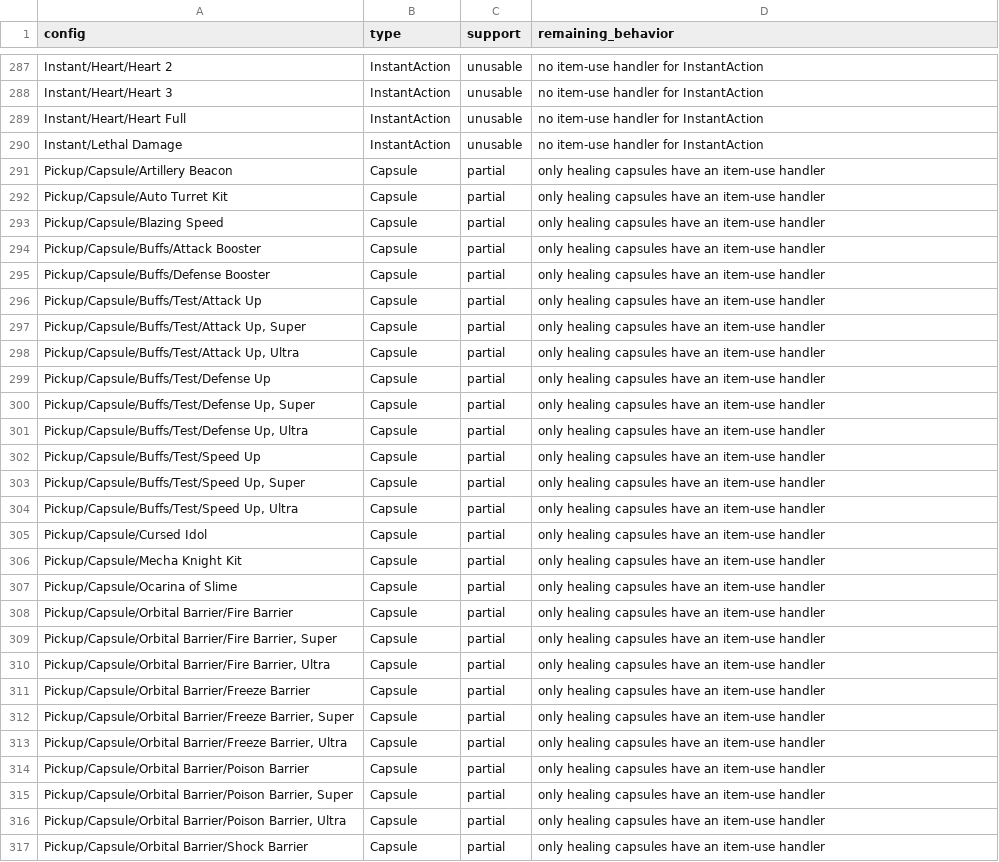
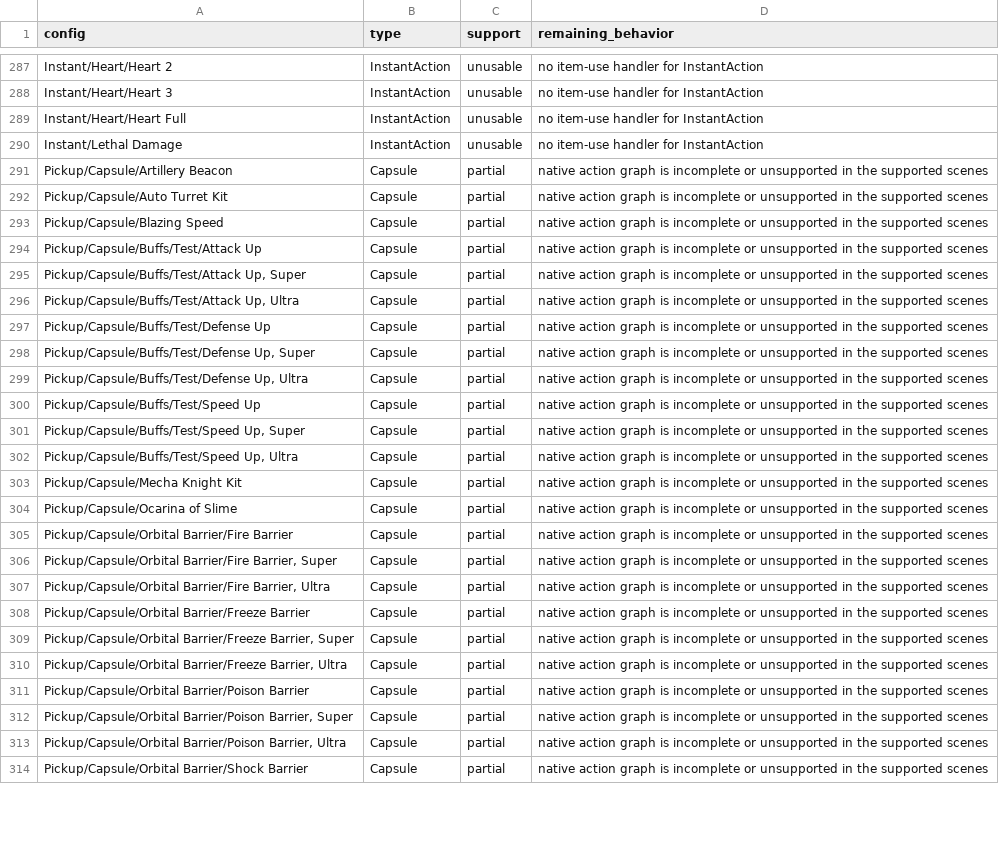
Before and after one commit to N0rule/Tortodrone, a CSV file: docs/item-support.csv, drawn as a sheet; only a part is shown, gaps mark what is left out; removed rows and columns are numbered as before the commit, all else as after; the diff covers the shown part only; the diff names each change by its address in the sheet, - before the commit and + after, or states it on an @@ line.

Commit message:
Implement forge, crafting, Sprite, item and combat parity
- Return the captured native m.forge_new_level response with localized item
  name and displayed level.
- Verify the 666 shared recipes against stock input, output, binding, Crown,
  Orb and precursor fields; transfer UVs, accessories and binding atomically.
- Apply relative Sprite buffs and gear modifiers in authoritative damage, and
  add native Aura shield ordering, defense absorption and swap-safe cooldowns.
- Export nine usable capsule action graphs; add weighted Random graphs,
  SpawnPickup, Heal and ClearStatus with pre-use validation.
- Spawn configured monster death loot as shared native pickups with atomic
  Crown/item rewards and global replay receipts.
- Add bounded scene pathfinding, live gate traversal, attack occlusion and
  Cloak target termination.
- Cover the new behavior with focused session, storage, town and world tests.

```diff
--- a/docs/item-support.csv
+++ b/docs/item-support.csv
-D291:D293 (remaining_behavior): only healing capsules have an item-use handler
+D291:D293 (remaining_behavior): native action graph is incomplete or unsupported in the supported scenes
-row 294: Pickup/Capsule/Buffs/Attack Booster | Capsule | partial | only healing capsules have an item-use handler
-row 295: Pickup/Capsule/Buffs/Defense Booster | Capsule | partial | only healing capsules have an item-use handler
-D294:D302 (remaining_behavior): only healing capsules have an item-use handler
+D294:D302 (remaining_behavior): native action graph is incomplete or unsupported in the supported scenes
-row 305: Pickup/Capsule/Cursed Idol | Capsule | partial | only healing capsules have an item-use handler
-D303:D314 (remaining_behavior): only healing capsules have an item-use handler
+D303:D314 (remaining_behavior): native action graph is incomplete or unsupported in the supported scenes
```
Also changed, not shown: 4 removed rows and 5 edited cells elsewhere in this file, 41 other files.
